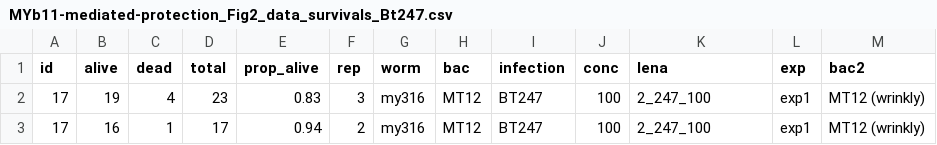
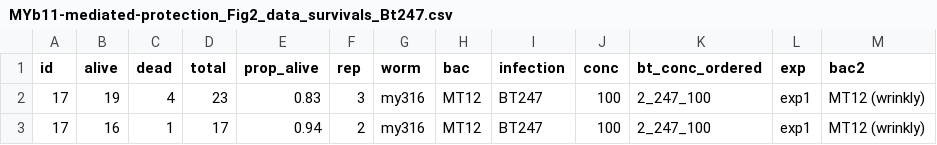
Before and after one commit to nobeng/Evolution-microbe-mediated-protection, a CSV file: MYb11-mediated-protection_Fig2_data_survivals_Bt247.csv, drawn as a sheet; only a part is shown.

```diff
--- a/MYb11-mediated-protection_Fig2_data_survivals_Bt247.csv
+++ b/MYb11-mediated-protection_Fig2_data_survivals_Bt247.csv
@@ -1,2 +1,2 @@
-id;alive;dead;total;prop_alive;rep;worm;bac;infection;conc;lena;exp;bac2
+id;alive;dead;total;prop_alive;rep;worm;bac;infection;conc;bt_conc_ordered;exp;bac2
 17;19;4;23;0.83;3;my316;MT12;BT247;100;2_247_100;exp1;MT12 (wrinkly)
```
Also changed, not shown: 1 other file.
